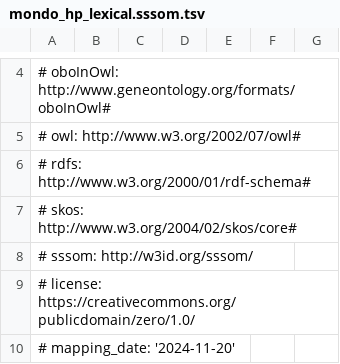
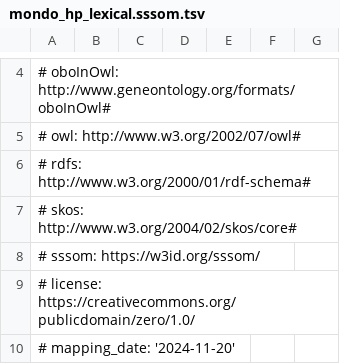
Before and after one commit to mapping-commons/disease-mappings, a TSV file: mappings/mondo_hp_lexical.sssom.tsv, drawn as a sheet; only a part is shown, gaps mark what is left out.

Commit message:
Fix some sssom prefixes in mapping sets

```diff
--- a/mappings/mondo_hp_lexical.sssom.tsv
+++ b/mappings/mondo_hp_lexical.sssom.tsv
@@ -7,3 +7,3 @@
 #   skos: http://www.w3.org/2004/02/skos/core#
-#   sssom: http://w3id.org/sssom/
+#   sssom: https://w3id.org/sssom/
 # license: https://creativecommons.org/publicdomain/zero/1.0/
```
Also changed, not shown: 2 other files.
